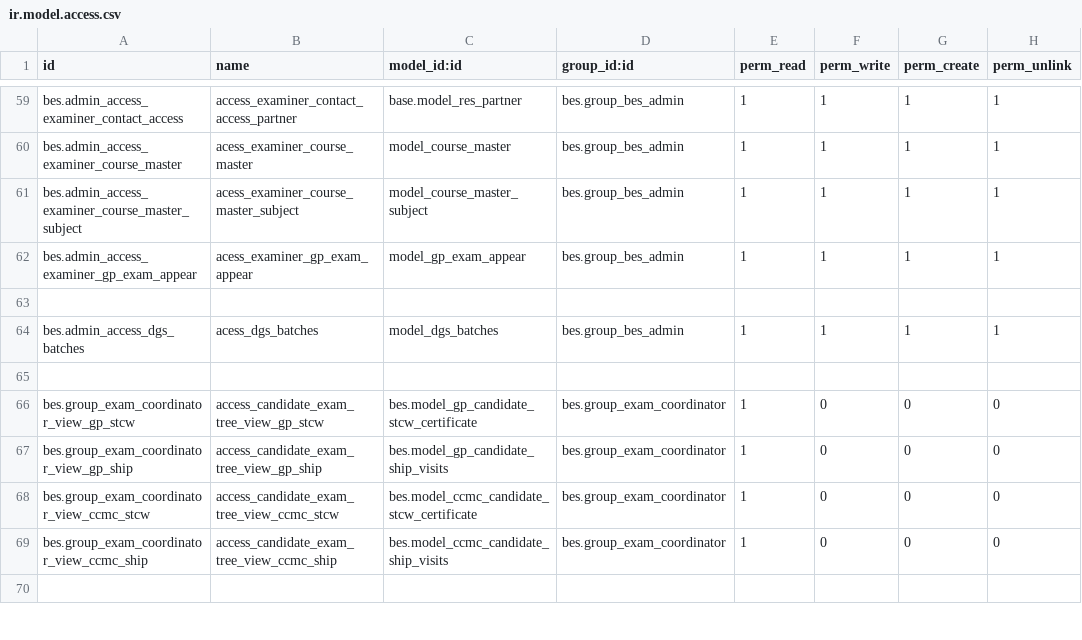
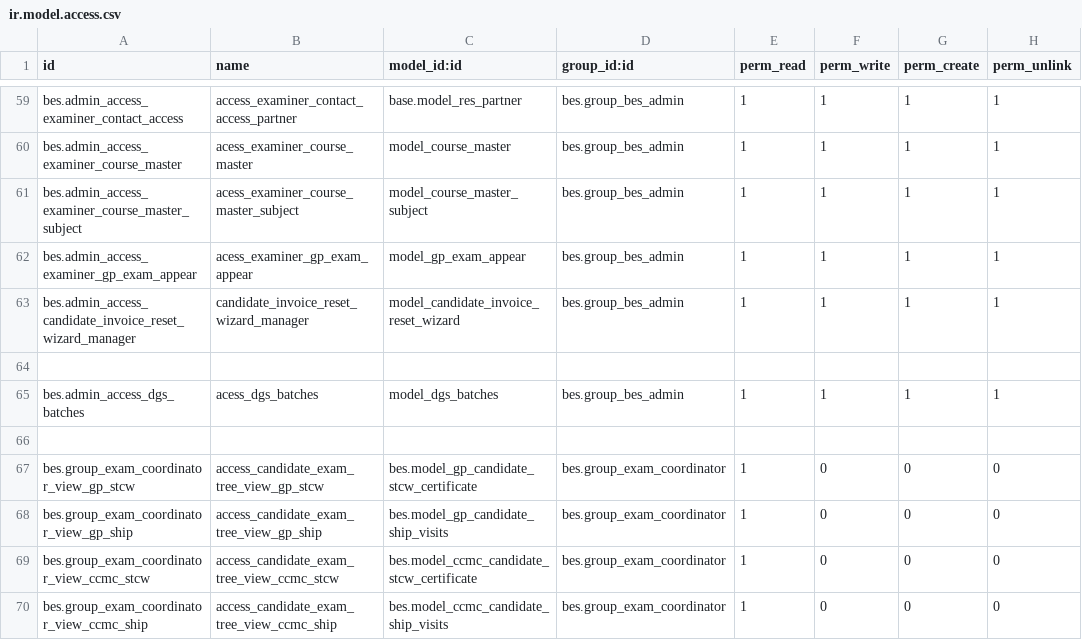
Before and after one commit to saif-esehat/bes, a CSV file: security/ir.model.access.csv, drawn as a sheet; only a part is shown, gaps mark what is left out; the shorter side is filled out with more unchanged rows.

Commit message:
Implement exam attempt limit and invoice reset logic
Added exam attempt limit validation
Implemented invoice reset functionality
Updated security access for invoice reset wizard
Modified invoice view to conditionally show reset button
Enhanced candidate portal logic for exam scheduling

```diff
--- a/security/ir.model.access.csv
+++ b/security/ir.model.access.csv
@@ -62,2 +62,3 @@ bes.admin_access_examiner_course_master_subject,acess_examiner_course_master_sub
 bes.admin_access_examiner_gp_exam_appear,acess_examiner_gp_exam_appear,model_gp_exam_appear,bes.group_bes_admin,1,1,1,1
+bes.admin_access_candidate_invoice_reset_wizard_manager,candidate_invoice_reset_wizard_manager,model_candidate_invoice_reset_wizard,bes.group_bes_admin,1,1,1,1
 
```
Also changed, not shown: 3 other files.
